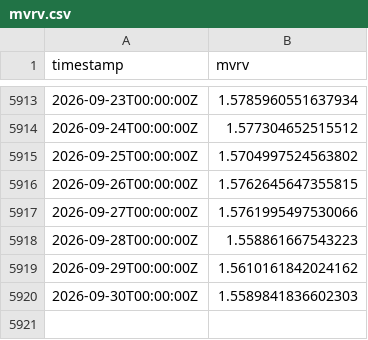
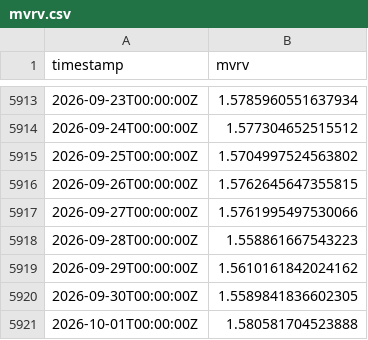
Before and after one commit to PXLabs-code/crypto-market-indicators, a CSV file: data/btc/mvrv.csv, drawn as a sheet; only a part is shown, gaps mark what is left out.

```diff
--- a/data/btc/mvrv.csv
+++ b/data/btc/mvrv.csv
@@ -5919,2 +5919,3 @@ timestamp,mvrv
 2026-09-29T00:00:00Z,1.5610161842024162
-2026-09-30T00:00:00Z,1.5589841836602303
+2026-09-30T00:00:00Z,1.5589841836602305
+2026-10-01T00:00:00Z,1.580581704523888
```
Also changed, not shown: data/btc/funding_rates.csv, data/btc/spot_ohlcv.csv, 4 other files.
